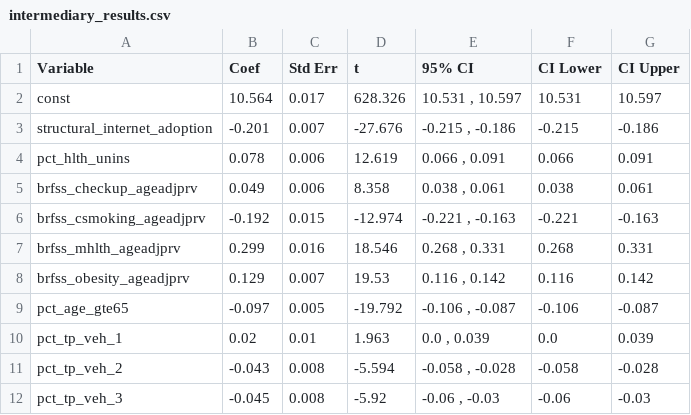
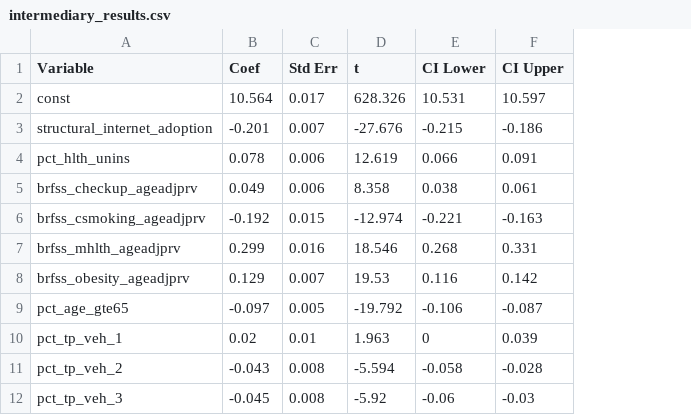
Before and after one commit to mfarme/eHealthEquity, a CSV file: Research/Data Source/intermediary_results.csv, drawn as a sheet; removed rows and columns are numbered as before the commit, all else as after; the diff names each change by its address in the sheet, - before the commit and + after, or states it on an @@ line.

Commit message:
Update intermediary_results.csv

```diff
--- a/Research/Data Source/intermediary_results.csv
+++ b/Research/Data Source/intermediary_results.csv
-column E (95% CI), rows 2-12: 10.531 , 10.597 | -0.215 , -0.186 | 0.066 , 0.091 | 0.038 , 0.061 | -0.221 , -0.163 | 0.268 , 0.331 | 0.116 , 0.142 | -0.106 , -0.087 | 0.0 , 0.039 | -0.058 , -0.028 | -0.06 , -0.03
-E10 (CI Lower): 0.0
+E10 (CI Lower): 0
```
